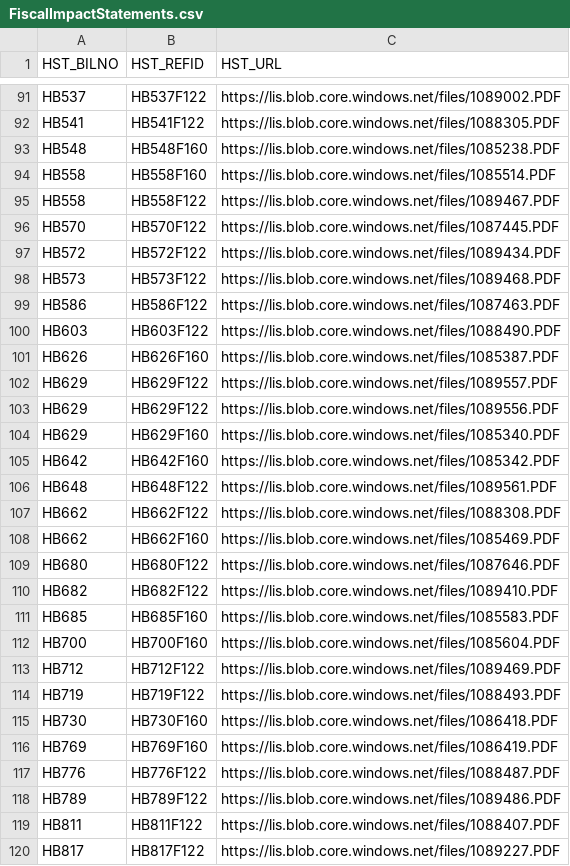
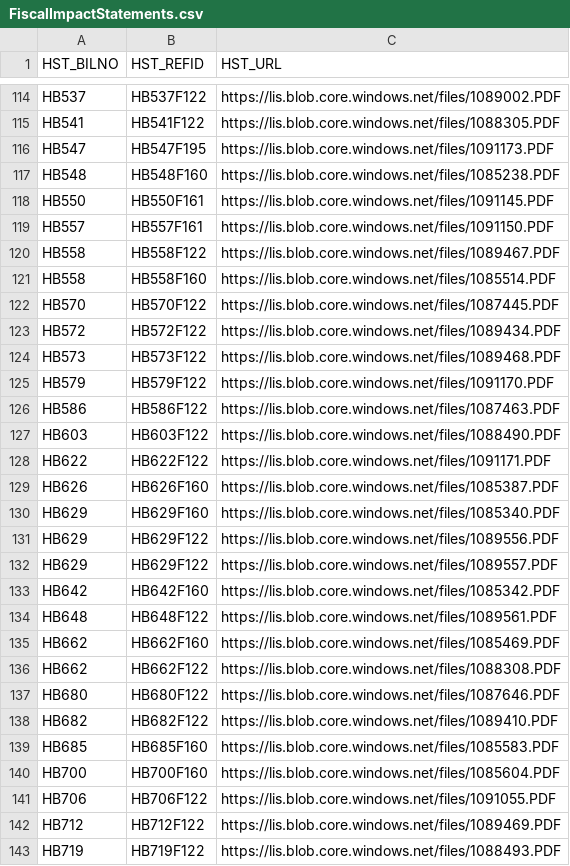
Before and after one commit to kyle-engler/va-legislature-datasette, a CSV file: va_legislature_datasette/lis_data/FiscalImpactStatements.csv, drawn as a sheet; only a part is shown, gaps mark what is left out; the shorter side is filled out with more unchanged rows; the diff covers the shown part only.

```diff
--- a/va_legislature_datasette/lis_data/FiscalImpactStatements.csv
+++ b/va_legislature_datasette/lis_data/FiscalImpactStatements.csv
@@ -92,5 +115,8 @@
 "HB541","HB541F122","https://lis.blob.core.windows.net/files/1088305.PDF"
+"HB547","HB547F195","https://lis.blob.core.windows.net/files/1091173.PDF"
 "HB548","HB548F160","https://lis.blob.core.windows.net/files/1085238.PDF"
+"HB550","HB550F161","https://lis.blob.core.windows.net/files/1091145.PDF"
+"HB557","HB557F161","https://lis.blob.core.windows.net/files/1091150.PDF"
+"HB558","HB558F122","https://lis.blob.core.windows.net/files/1089467.PDF"
 "HB558","HB558F160","https://lis.blob.core.windows.net/files/1085514.PDF"
-"HB558","HB558F122","https://lis.blob.core.windows.net/files/1089467.PDF"
 "HB570","HB570F122","https://lis.blob.core.windows.net/files/1087445.PDF"
@@ -98,12 +124,14 @@
 "HB573","HB573F122","https://lis.blob.core.windows.net/files/1089468.PDF"
+"HB579","HB579F122","https://lis.blob.core.windows.net/files/1091170.PDF"
 "HB586","HB586F122","https://lis.blob.core.windows.net/files/1087463.PDF"
 "HB603","HB603F122","https://lis.blob.core.windows.net/files/1088490.PDF"
+"HB622","HB622F122","https://lis.blob.core.windows.net/files/1091171.PDF"
 "HB626","HB626F160","https://lis.blob.core.windows.net/files/1085387.PDF"
+"HB629","HB629F160","https://lis.blob.core.windows.net/files/1085340.PDF"
+"HB629","HB629F122","https://lis.blob.core.windows.net/files/1089556.PDF"
 "HB629","HB629F122","https://lis.blob.core.windows.net/files/1089557.PDF"
-"HB629","HB629F122","https://lis.blob.core.windows.net/files/1089556.PDF"
-"HB629","HB629F160","https://lis.blob.core.windows.net/files/1085340.PDF"
 "HB642","HB642F160","https://lis.blob.core.windows.net/files/1085342.PDF"
 "HB648","HB648F122","https://lis.blob.core.windows.net/files/1089561.PDF"
+"HB662","HB662F160","https://lis.blob.core.windows.net/files/1085469.PDF"
 "HB662","HB662F122","https://lis.blob.core.windows.net/files/1088308.PDF"
-"HB662","HB662F160","https://lis.blob.core.windows.net/files/1085469.PDF"
 "HB680","HB680F122","https://lis.blob.core.windows.net/files/1087646.PDF"
@@ -112,2 +140,3 @@
 "HB700","HB700F160","https://lis.blob.core.windows.net/files/1085604.PDF"
+"HB706","HB706F122","https://lis.blob.core.windows.net/files/1091055.PDF"
 "HB712","HB712F122","https://lis.blob.core.windows.net/files/1089469.PDF"
```
Also changed, not shown: 54 added rows and 13 moved rows elsewhere in this file, va_legislature_datasette/lis_data/Amendments.csv, va_legislature_datasette/lis_data/DOCKET.csv, 7 other files.
